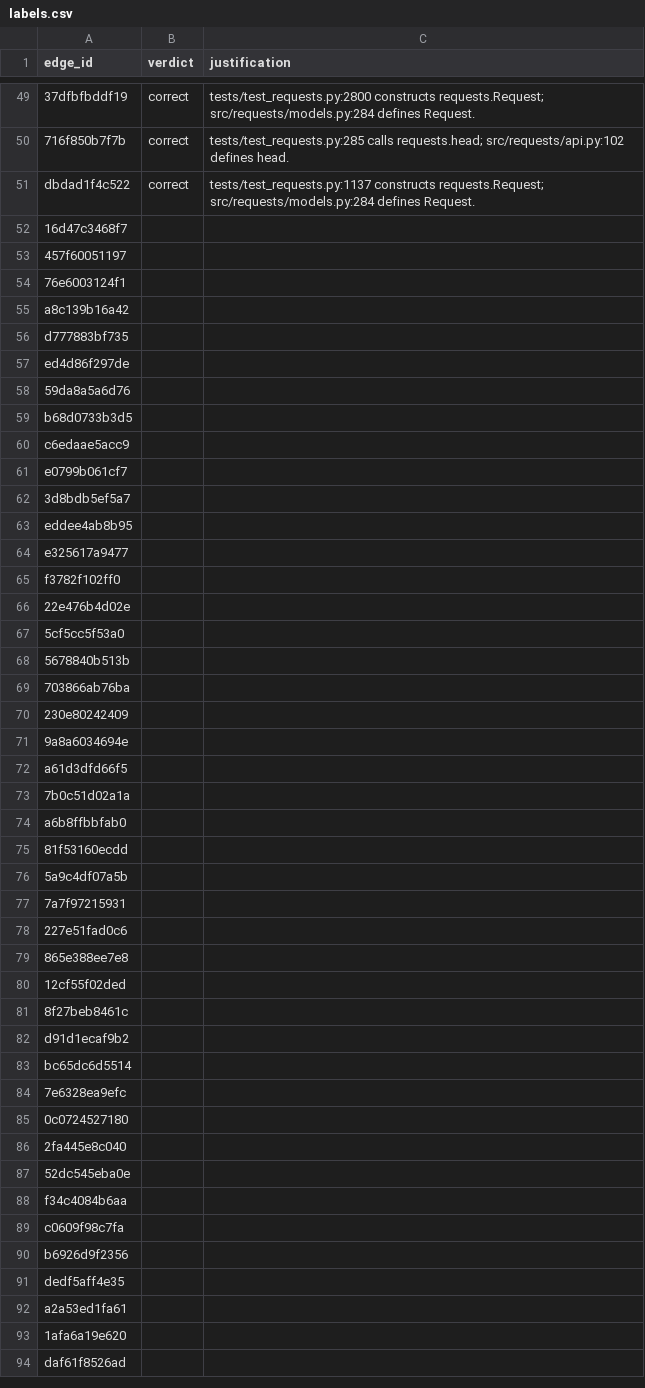
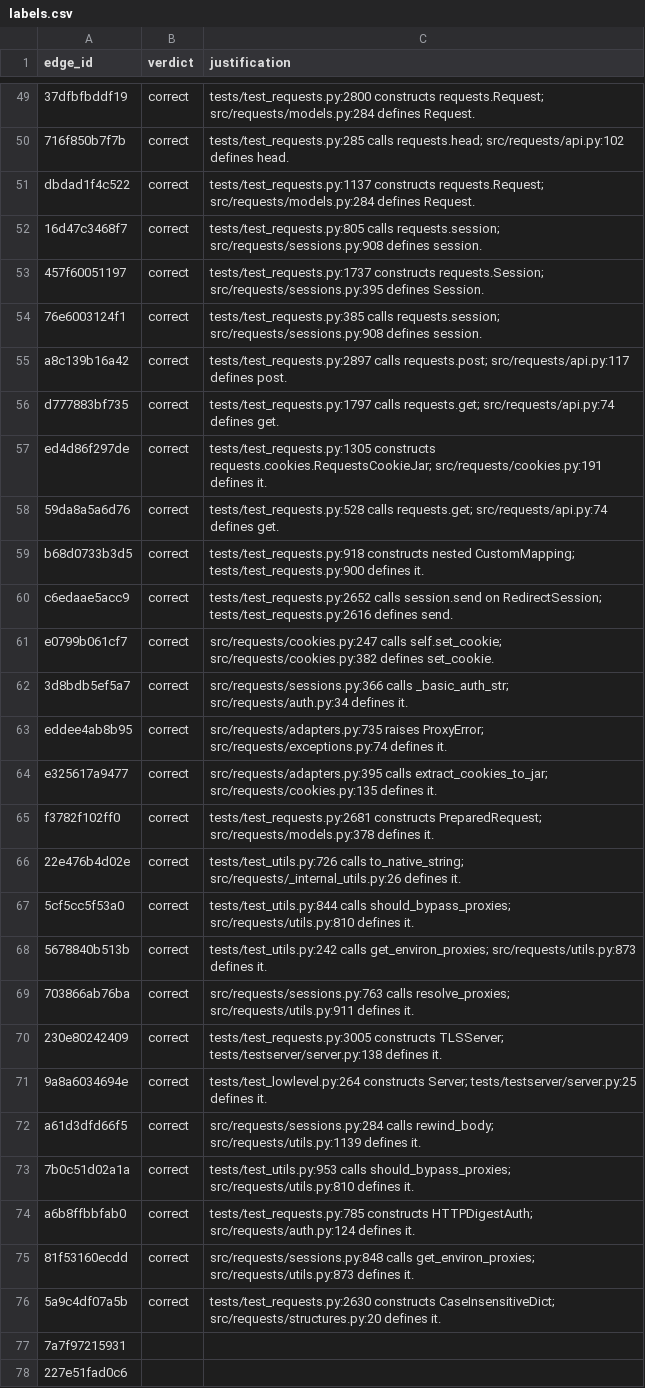
Before and after one commit to suryanshrajps/polyglot-ast-slicer, a CSV file: labels/requests/labels.csv, drawn as a sheet; only a part is shown, gaps mark what is left out; the shorter side is filled out with more unchanged rows; the diff names each change by its address in the sheet, - before the commit and + after, or states it on an @@ line.

Commit message:
eval(labels): requests blind batch 3/4 (25 edges)

```diff
--- a/labels/requests/labels.csv
+++ b/labels/requests/labels.csv
-B52:B76 (verdict): (empty)
+B52:B76 (verdict): correct
-C52 (justification): (empty)
+C52 (justification): tests/test_requests.py:805 calls requests.session; src/requests/sessions.py:908 defines session.
-C53 (justification): (empty)
+C53 (justification): tests/test_requests.py:1737 constructs requests.Session; src/requests/sessions.py:395 defines Session.
-C54 (justification): (empty)
+C54 (justification): tests/test_requests.py:385 calls requests.session; src/requests/sessions.py:908 defines session.
-C55 (justification): (empty)
+C55 (justification): tests/test_requests.py:2897 calls requests.post; src/requests/api.py:117 defines post.
-C56 (justification): (empty)
+C56 (justification): tests/test_requests.py:1797 calls requests.get; src/requests/api.py:74 defines get.
-C57 (justification): (empty)
+C57 (justification): tests/test_requests.py:1305 constructs requests.cookies.RequestsCookieJar; src/requests/cookies.py:191 defines it.
-C58 (justification): (empty)
+C58 (justification): tests/test_requests.py:528 calls requests.get; src/requests/api.py:74 defines get.
-C59 (justification): (empty)
+C59 (justification): tests/test_requests.py:918 constructs nested CustomMapping; tests/test_requests.py:900 defines it.
-C60 (justification): (empty)
+C60 (justification): tests/test_requests.py:2652 calls session.send on RedirectSession; tests/test_requests.py:2616 defines send.
-C61 (justification): (empty)
+C61 (justification): src/requests/cookies.py:247 calls self.set_cookie; src/requests/cookies.py:382 defines set_cookie.
-C62 (justification): (empty)
+C62 (justification): src/requests/sessions.py:366 calls _basic_auth_str; src/requests/auth.py:34 defines it.
-C63 (justification): (empty)
+C63 (justification): src/requests/adapters.py:735 raises ProxyError; src/requests/exceptions.py:74 defines it.
-C64 (justification): (empty)
+C64 (justification): src/requests/adapters.py:395 calls extract_cookies_to_jar; src/requests/cookies.py:135 defines it.
-C65 (justification): (empty)
+C65 (justification): tests/test_requests.py:2681 constructs PreparedRequest; src/requests/models.py:378 defines it.
-C66 (justification): (empty)
+C66 (justification): tests/test_utils.py:726 calls to_native_string; src/requests/_internal_utils.py:26 defines it.
-C67 (justification): (empty)
+C67 (justification): tests/test_utils.py:844 calls should_bypass_proxies; src/requests/utils.py:810 defines it.
-C68 (justification): (empty)
+C68 (justification): tests/test_utils.py:242 calls get_environ_proxies; src/requests/utils.py:873 defines it.
-C69 (justification): (empty)
+C69 (justification): src/requests/sessions.py:763 calls resolve_proxies; src/requests/utils.py:911 defines it.
-C70 (justification): (empty)
+C70 (justification): tests/test_requests.py:3005 constructs TLSServer; tests/testserver/server.py:138 defines it.
-C71 (justification): (empty)
+C71 (justification): tests/test_lowlevel.py:264 constructs Server; tests/testserver/server.py:25 defines it.
-C72 (justification): (empty)
+C72 (justification): src/requests/sessions.py:284 calls rewind_body; src/requests/utils.py:1139 defines it.
-C73 (justification): (empty)
+C73 (justification): tests/test_utils.py:953 calls should_bypass_proxies; src/requests/utils.py:810 defines it.
-C74 (justification): (empty)
+C74 (justification): tests/test_requests.py:785 constructs HTTPDigestAuth; src/requests/auth.py:124 defines it.
-C75 (justification): (empty)
+C75 (justification): src/requests/sessions.py:848 calls get_environ_proxies; src/requests/utils.py:873 defines it.
-C76 (justification): (empty)
+C76 (justification): tests/test_requests.py:2630 constructs CaseInsensitiveDict; src/requests/structures.py:20 defines it.
```
